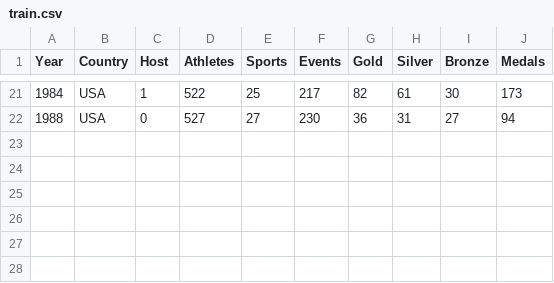
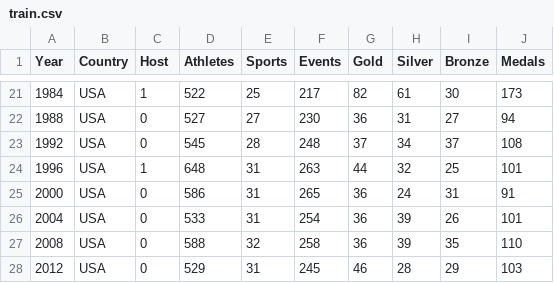
Before and after one commit to diannejardinez/Olympic_Data_machine_learning, a CSV file: Resources/train.csv, drawn as a sheet; only a part is shown, gaps mark what is left out; the diff names each change by its address in the sheet, - before the commit and + after, or states it on an @@ line.

```diff
--- a/Resources/train.csv
+++ b/Resources/train.csv
+row 23: 1992 | USA | 0 | 545 | 28 | 248 | 37 | 34 | 37 | 108
+row 24: 1996 | USA | 1 | 648 | 31 | 263 | 44 | 32 | 25 | 101
+row 25: 2000 | USA | 0 | 586 | 31 | 265 | 36 | 24 | 31 | 91
+row 26: 2004 | USA | 0 | 533 | 31 | 254 | 36 | 39 | 26 | 101
+row 27: 2008 | USA | 0 | 588 | 32 | 258 | 36 | 39 | 35 | 110
+row 28: 2012 | USA | 0 | 529 | 31 | 245 | 46 | 28 | 29 | 103
```
Also changed, not shown: 6 other files.
